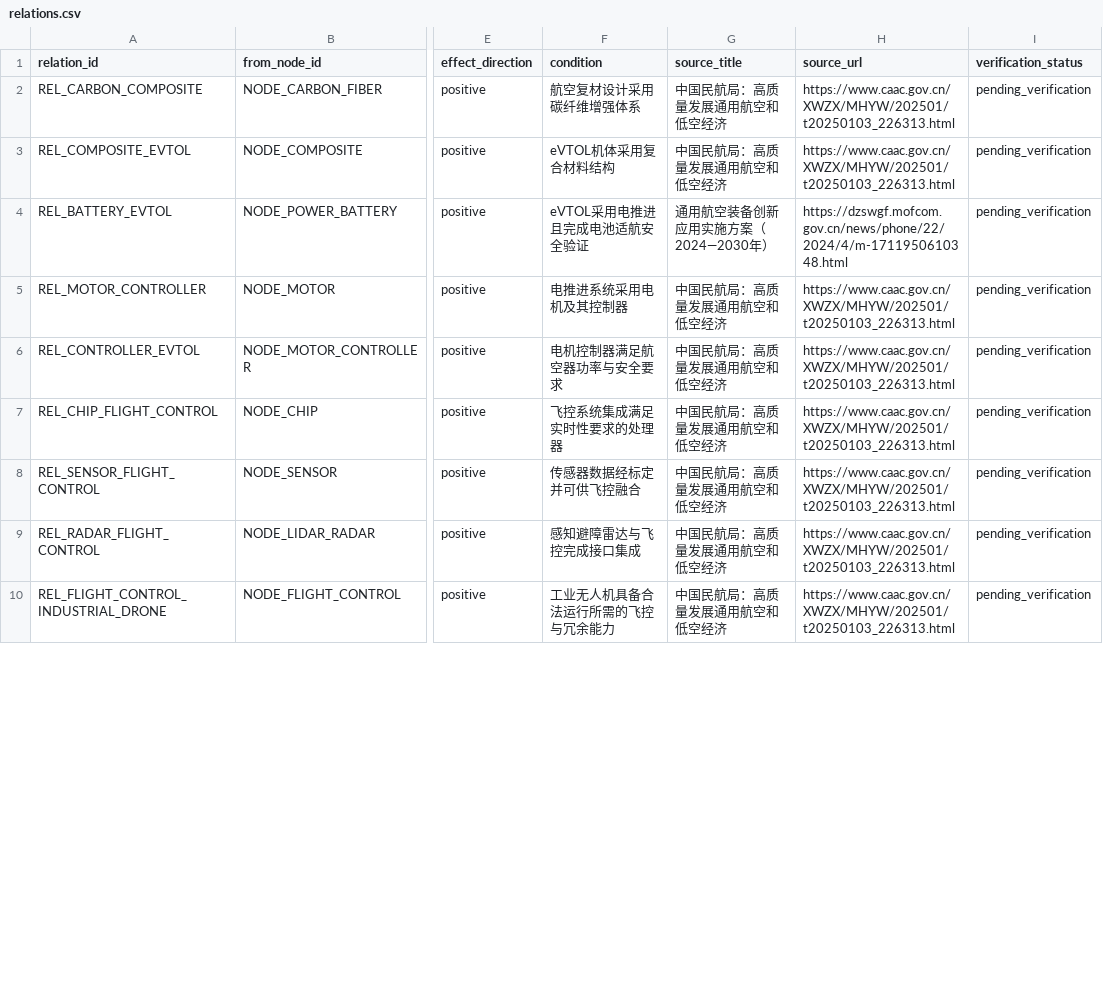
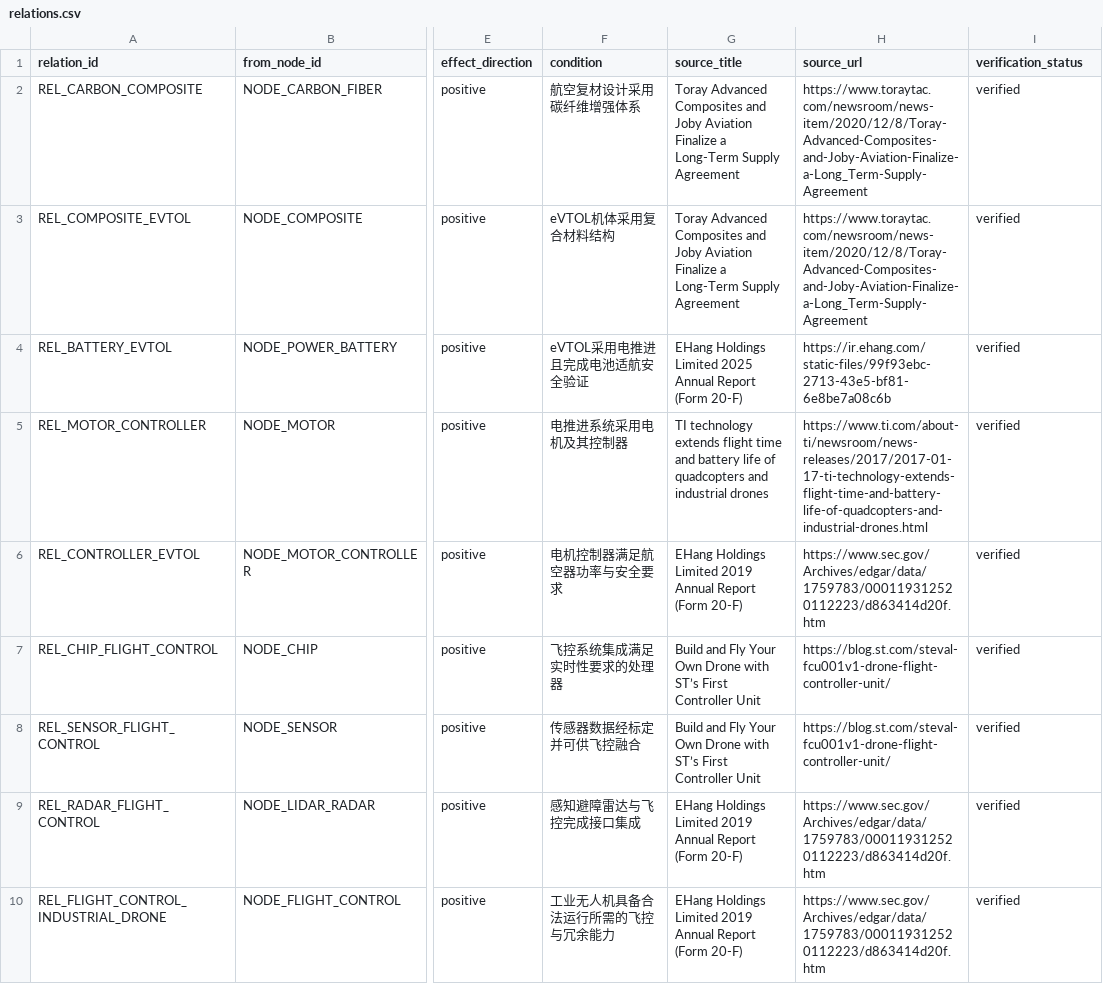
Before and after one commit to hongyulyu714-prog/low-altitude-investment-agent, a CSV file: data/graph/relations.csv, drawn as a sheet; only a part is shown, gaps mark what is left out; the diff covers the shown part only; the diff names each change by its address in the sheet, - before the commit and + after, or states it on an @@ line.

```diff
--- a/data/graph/relations.csv
+++ b/data/graph/relations.csv
-G2:G3 (source_title): 中国民航局：高质量发展通用航空和低空经济
+G2:G3 (source_title): Toray Advanced Composites and Joby Aviation Finalize a Long-Term Supply Agreement
-H2:H3 (source_url): https://www.caac.gov.cn/XWZX/MHYW/202501/t20250103_226313.html
+H2:H3 (source_url): https://www.toraytac.com/newsroom/news-item/2020/12/8/Toray-Advanced-Composites-and-Joby-Aviation-Finalize-a-Long_Term-Supply-Agreement
-I2:I10 (verification_status): pending_verification
+I2:I10 (verification_status): verified
-G4 (source_title): 通用航空装备创新应用实施方案（2024—2030年）
+G4 (source_title): EHang Holdings Limited 2025 Annual Report (Form 20-F)
-H4 (source_url): https://dzswgf.mofcom.gov.cn/news/phone/22/2024/4/m-1711950610348.html
+H4 (source_url): https://ir.ehang.com/static-files/99f93ebc-2713-43e5-bf81-6e8be7a08c6b
-G5 (source_title): 中国民航局：高质量发展通用航空和低空经济
+G5 (source_title): TI technology extends flight time and battery life of quadcopters and industrial drones
-H5 (source_url): https://www.caac.gov.cn/XWZX/MHYW/202501/t20250103_226313.html
+H5 (source_url): https://www.ti.com/about-ti/newsroom/news-releases/2017/2017-01-17-ti-technology-extends-flight-time-and-battery-life-of-quadcopters-and-industrial-drones.html
-G6 (source_title): 中国民航局：高质量发展通用航空和低空经济
+G6 (source_title): EHang Holdings Limited 2019 Annual Report (Form 20-F)
-H6 (source_url): https://www.caac.gov.cn/XWZX/MHYW/202501/t20250103_226313.html
+H6 (source_url): https://www.sec.gov/Archives/edgar/data/1759783/000119312520112223/d863414d20f.htm
-G7:G8 (source_title): 中国民航局：高质量发展通用航空和低空经济
+G7:G8 (source_title): Build and Fly Your Own Drone with ST’s First Controller Unit
-H7:H8 (source_url): https://www.caac.gov.cn/XWZX/MHYW/202501/t20250103_226313.html
+H7:H8 (source_url): https://blog.st.com/steval-fcu001v1-drone-flight-controller-unit/
-G9:G10 (source_title): 中国民航局：高质量发展通用航空和低空经济
+G9:G10 (source_title): EHang Holdings Limited 2019 Annual Report (Form 20-F)
-H9:H10 (source_url): https://www.caac.gov.cn/XWZX/MHYW/202501/t20250103_226313.html
+H9:H10 (source_url): https://www.sec.gov/Archives/edgar/data/1759783/000119312520112223/d863414d20f.htm
```
Also changed, not shown: 121 edited cells elsewhere in this file, data/graph/nodes.csv, 6 other files.
